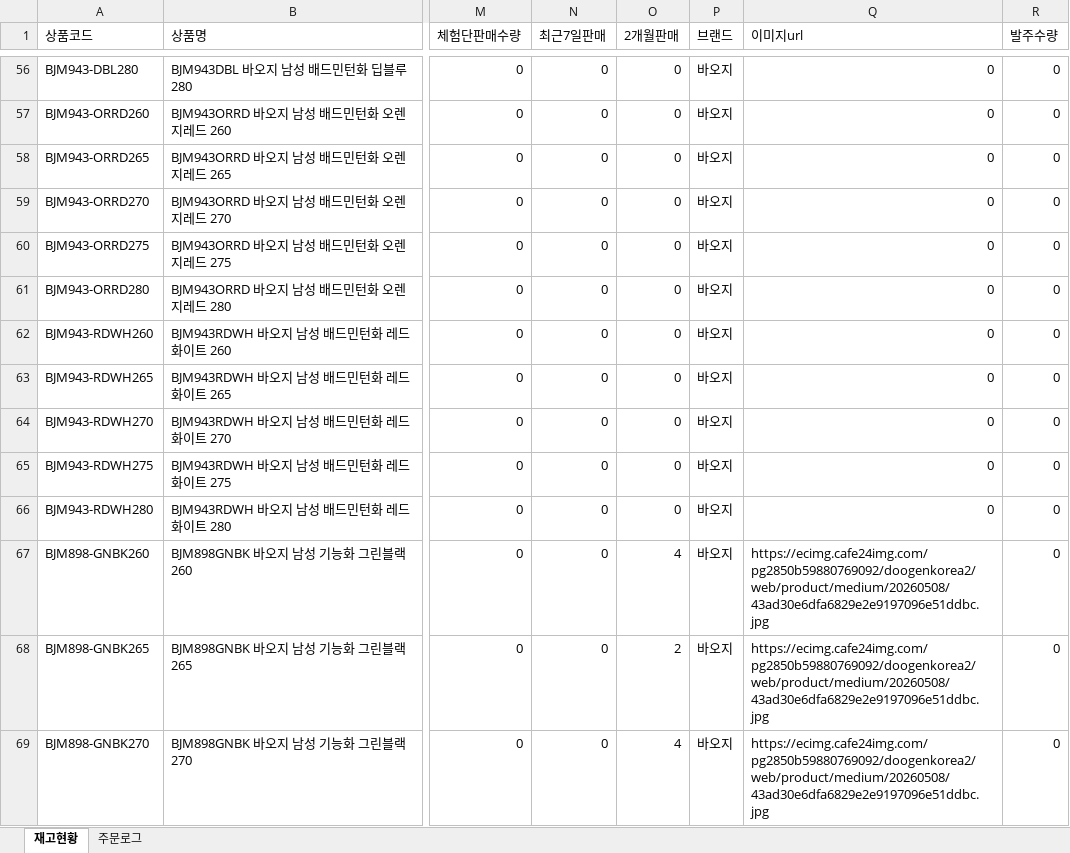
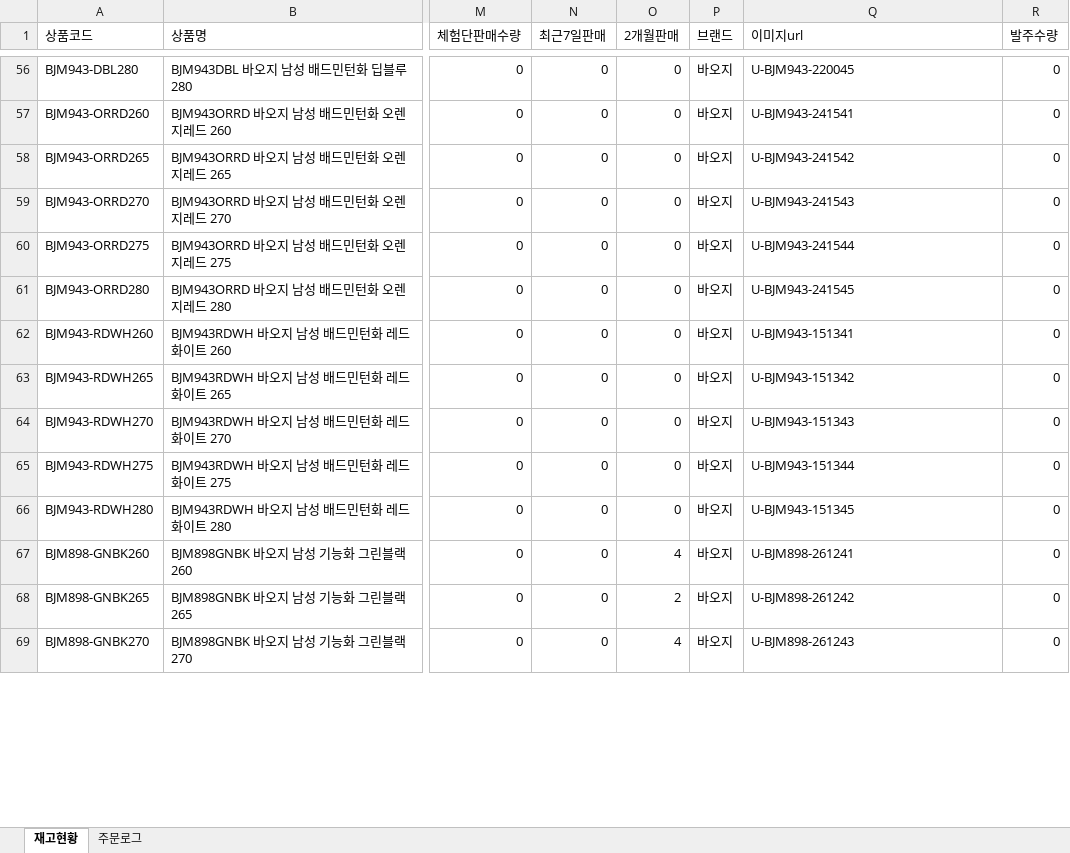
Before and after one commit to dkseotjd0112-max/Baoji-dashboard, an Excel workbook: data_admin.xlsx, sheet 재고현황, drawn as a sheet; only a part is shown, gaps mark what is left out; values as stored, in another font and other column widths than the file's, no borders; the diff covers the shown part only; the diff names each change by its address in the sheet, - before the commit and + after, or states it on an @@ line.

```diff
--- a/data_admin.xlsx (sheet 재고현황)
+++ b/data_admin.xlsx (sheet 재고현황)
-Q56 (이미지url): 0
+Q56 (이미지url): U-BJM943-220045
-Q57 (이미지url): 0
+Q57 (이미지url): U-BJM943-241541
-Q58 (이미지url): 0
+Q58 (이미지url): U-BJM943-241542
-Q59 (이미지url): 0
+Q59 (이미지url): U-BJM943-241543
-Q60 (이미지url): 0
+Q60 (이미지url): U-BJM943-241544
-Q61 (이미지url): 0
+Q61 (이미지url): U-BJM943-241545
-Q62 (이미지url): 0
+Q62 (이미지url): U-BJM943-151341
-Q63 (이미지url): 0
+Q63 (이미지url): U-BJM943-151342
-Q64 (이미지url): 0
+Q64 (이미지url): U-BJM943-151343
-Q65 (이미지url): 0
+Q65 (이미지url): U-BJM943-151344
-Q66 (이미지url): 0
+Q66 (이미지url): U-BJM943-151345
-Q67 (이미지url): https://ecimg.cafe24img.com/pg2850b59880769092/doogenkorea2/web/product/medium/20260508/43ad30e6dfa6829e2e9197096e51ddbc.jpg
+Q67 (이미지url): U-BJM898-261241
-Q68 (이미지url): https://ecimg.cafe24img.com/pg2850b59880769092/doogenkorea2/web/product/medium/20260508/43ad30e6dfa6829e2e9197096e51ddbc.jpg
+Q68 (이미지url): U-BJM898-261242
-Q69 (이미지url): https://ecimg.cafe24img.com/pg2850b59880769092/doogenkorea2/web/product/medium/20260508/43ad30e6dfa6829e2e9197096e51ddbc.jpg
+Q69 (이미지url): U-BJM898-261243
```
Also changed, not shown: 304 edited cells elsewhere in this sheet, sheet 주문로그, data_general.xlsx.
